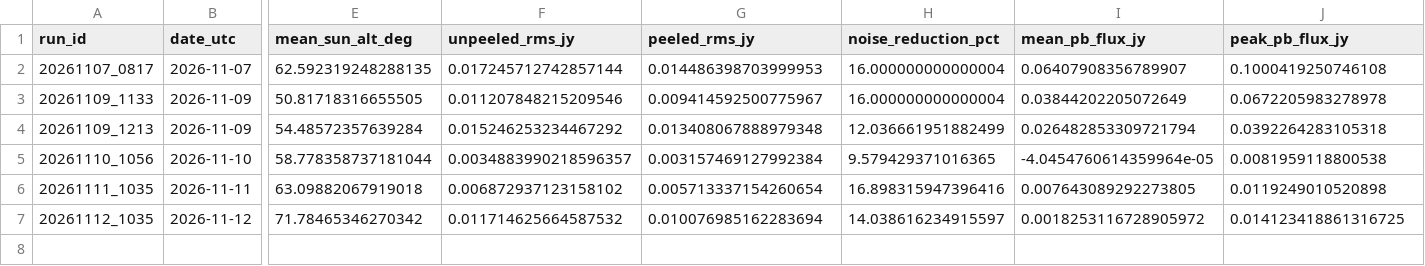
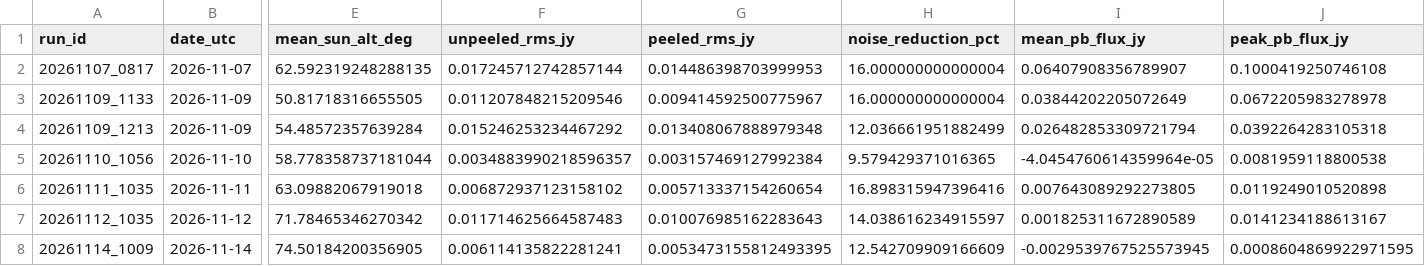
Before and after one commit to jmakhanu/tart-solar-l1-monitor, a CSV file: results/paper_summary_table_for_winnie.csv, drawn as a sheet; only a part is shown, gaps mark what is left out; rows hold the shown columns only; the diff names each change by its address in the sheet, - before the commit and + after, or states it on an @@ line.

```diff
--- a/results/paper_summary_table_for_winnie.csv
+++ b/results/paper_summary_table_for_winnie.csv
-F7 (unpeeled_rms_jy): 0.011714625664587532
+F7 (unpeeled_rms_jy): 0.011714625664587483
-G7 (peeled_rms_jy): 0.010076985162283694
+G7 (peeled_rms_jy): 0.010076985162283643
-I7 (mean_pb_flux_jy): 0.0018253116728905972
+I7 (mean_pb_flux_jy): 0.001825311672890589
-J7 (peak_pb_flux_jy): 0.014123418861316725
+J7 (peak_pb_flux_jy): 0.0141234188613167
+row 8: 20261114_1009 | 2026-11-14 | 74.50184200356905 | 0.006114135822281241 | 0.0053473155812493395 | 12.542709909166609 | -0.0029539767525573945 | 0.0008604869922971595
```
Also changed, not shown: 7 other files.
